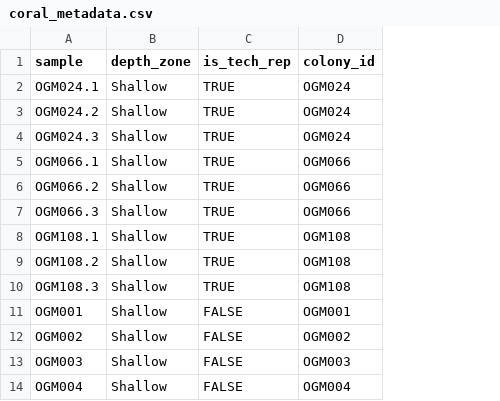
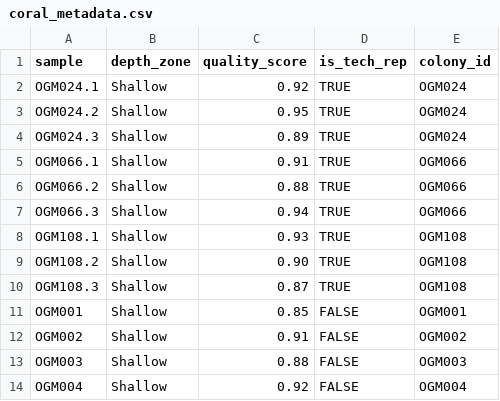
Before and after one commit to RyanEckert/treeTrimmer, a CSV file: inst/extdata/coral_metadata.csv, drawn as a sheet; only a part is shown; the diff names each change by its address in the sheet, - before the commit and + after, or states it on an @@ line.

```diff
--- a/inst/extdata/coral_metadata.csv
+++ b/inst/extdata/coral_metadata.csv
+column C (quality_score), rows 2-14: 0.92 | 0.95 | 0.89 | 0.91 | 0.88 | 0.94 | 0.93 | 0.90 | 0.87 | 0.85 | 0.91 | 0.88 | 0.92
```
Also changed, not shown: 5 other files.
